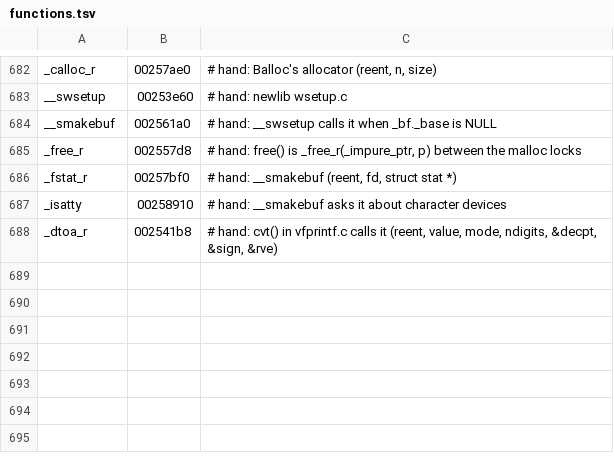
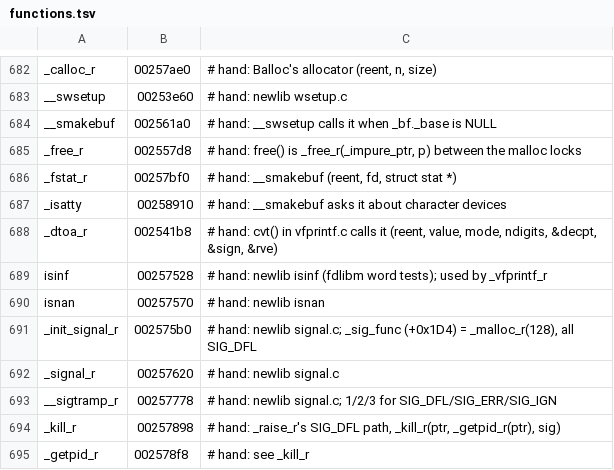
Before and after one commit to ShayVD/kh1-decomp, a TSV file: functions.tsv, drawn as a sheet; only a part is shown, gaps mark what is left out.

```diff
--- a/functions.tsv
+++ b/functions.tsv
@@ -688 +688,8 @@ _isatty	00258910	# hand: __smakebuf asks it about character devices
 _dtoa_r	002541b8	# hand: cvt() in vfprintf.c calls it (reent, value, mode, ndigits, &decpt, &sign, &rve)
+isinf	00257528	# hand: newlib isinf (fdlibm word tests); used by _vfprintf_r
+isnan	00257570	# hand: newlib isnan
+_init_signal_r	002575b0	# hand: newlib signal.c; _sig_func (+0x1D4) = _malloc_r(128), all SIG_DFL
+_signal_r	00257620	# hand: newlib signal.c
+__sigtramp_r	00257778	# hand: newlib signal.c; 1/2/3 for SIG_DFL/SIG_ERR/SIG_IGN
+_kill_r	00257898	# hand: _raise_r's SIG_DFL path, _kill_r(ptr, _getpid_r(ptr), sig)
+_getpid_r	002578f8	# hand: see _kill_r
```
Also changed, not shown: 2 other files.
